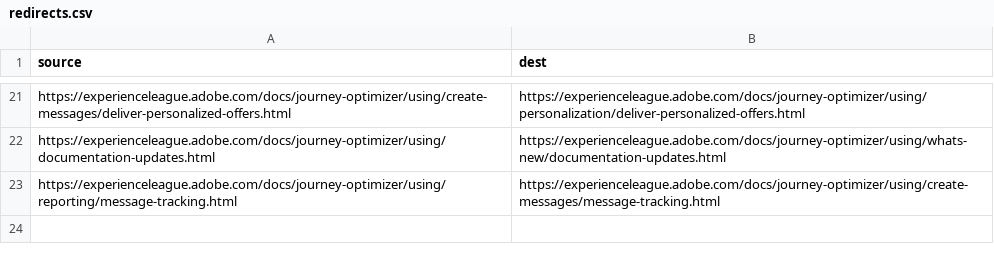
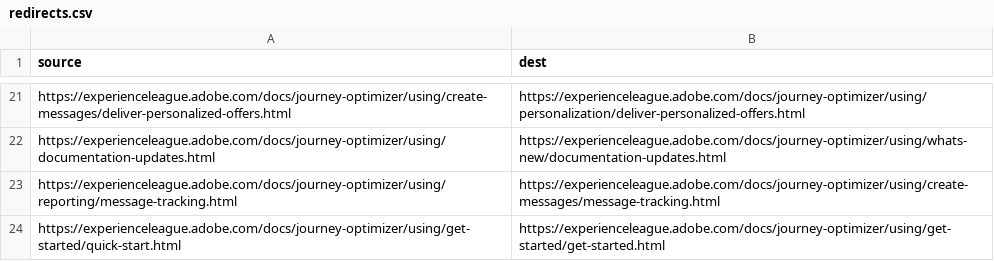
Before and after one commit to AdobeDocs/journey-optimizer.es-ES, a CSV file: redirects.csv, drawn as a sheet; only a part is shown, gaps mark what is left out.

Commit message:
Synced non localizable files from repo .

```diff
--- a/redirects.csv
+++ b/redirects.csv
@@ -23 +23,2 @@ https://experienceleague.adobe.com/docs/journey-optimizer/using/documentation-up
 https://experienceleague.adobe.com/docs/journey-optimizer/using/reporting/message-tracking.html,https://experienceleague.adobe.com/docs/journey-optimizer/using/create-messages/message-tracking.html
+https://experienceleague.adobe.com/docs/journey-optimizer/using/get-started/quick-start.html,https://experienceleague.adobe.com/docs/journey-optimizer/using/get-started/get-started.html
```
